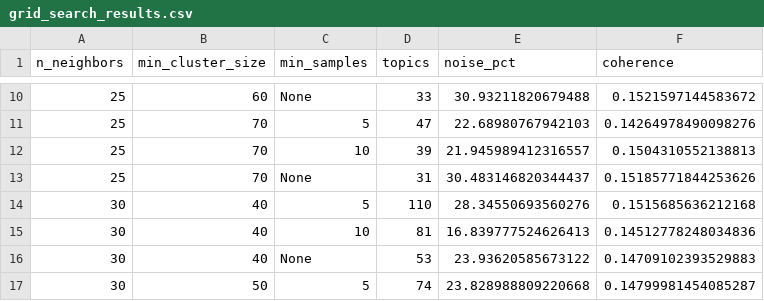
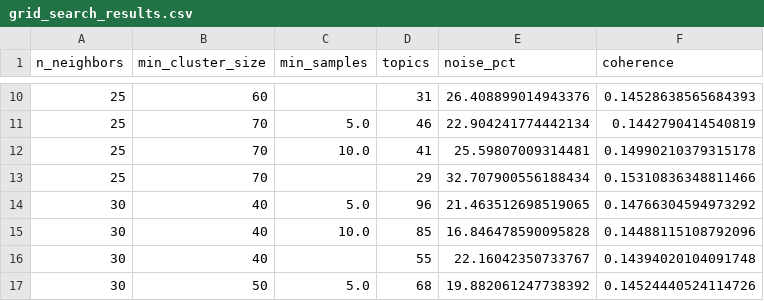
Before and after one commit to Daphne-Hsueh/topic-modeling-g5, a CSV file: outputs/grid_search_results.csv, drawn as a sheet; only a part is shown, gaps mark what is left out; the diff covers the shown part only.

```diff
--- a/outputs/grid_search_results.csv
+++ b/outputs/grid_search_results.csv
@@ -10,8 +10,8 @@ n_neighbors,min_cluster_size,min_samples,topics,noise_pct,coherence
-25,60,None,33,30.93211820679488,0.1521597144583672
-25,70,5,47,22.68980767942103,0.14264978490098276
-25,70,10,39,21.945989412316557,0.1504310552138813
-25,70,None,31,30.483146820344437,0.15185771844253626
-30,40,5,110,28.34550693560276,0.1515685636212168
-30,40,10,81,16.839777524626413,0.14512778248034836
-30,40,None,53,23.93620585673122,0.14709102393529883
-30,50,5,74,23.828988809220668,0.14799981454085287
+25,60,,31,26.408899014943376,0.14528638565684393
+25,70,5.0,46,22.904241774442134,0.1442790414540819
+25,70,10.0,41,25.59807009314481,0.14990210379315178
+25,70,,29,32.707900556188434,0.15310836348811466
+30,40,5.0,96,21.463512698519065,0.14766304594973292
+30,40,10.0,85,16.846478590095828,0.14488115108792096
+30,40,,55,22.16042350733767,0.14394020104091748
+30,50,5.0,68,19.882061247738392,0.14524440524114726
```
Also changed, not shown: 1 added row, 1 removed row and 88 edited cells elsewhere in this file, outputs/evaluation_results.csv, outputs/evaluation_set.csv, 25 other files.
